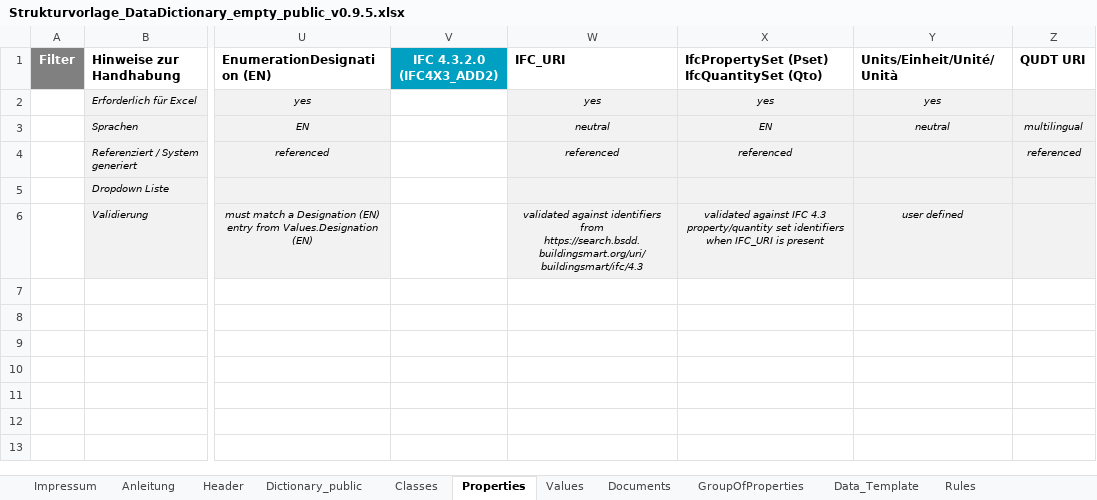
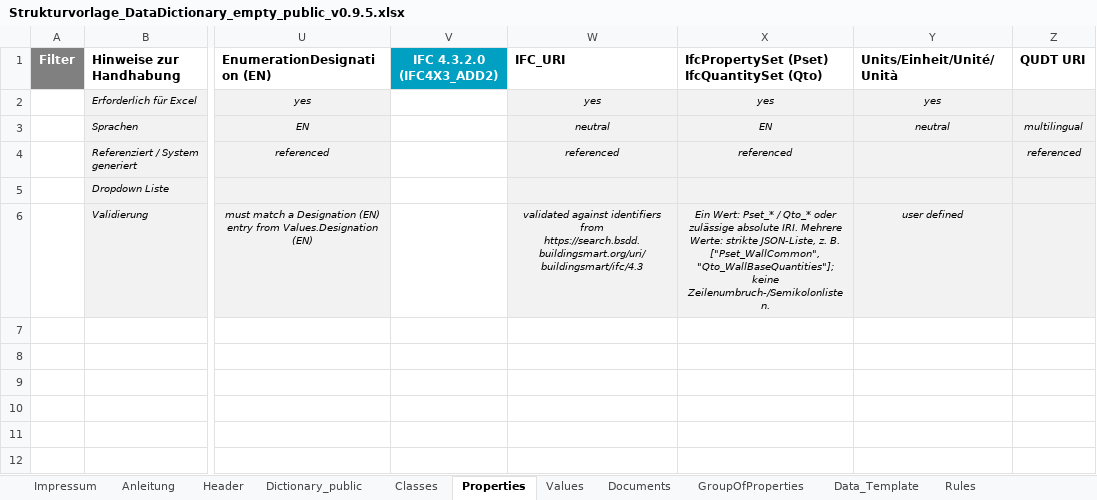
Before and after one commit to KBOB-admin/KBOB-data-dictionary, an Excel workbook: templates/Strukturvorlage_DataDictionary_empty_public_v0.9.5.xlsx, sheet Properties, drawn as a sheet; only a part is shown, gaps mark what is left out; the shorter side is filled out with more unchanged rows; values as stored, in another font and other column widths than the file's, no borders; the diff names each change by its address in the sheet, - before the commit and + after, or states it on an @@ line.

```diff
--- a/templates/Strukturvorlage_DataDictionary_empty_public_v0.9.5.xlsx (sheet Properties)
+++ b/templates/Strukturvorlage_DataDictionary_empty_public_v0.9.5.xlsx (sheet Properties)
-X6: validated against IFC 4.3 property/quantity set identifiers when IFC_URI is present
+X6: Ein Wert: Pset_* / Qto_* oder zulässige absolute IRI. Mehrere Werte: strikte JSON-Liste, z. B. ["Pset_WallCommon", "Qto_WallBaseQuantities"]; keine Zeilenumbruch-/Semikolonlisten.
```
Also changed, not shown: hidden cells, templates/Strukturvorlage_DataDictionary_empty_v1.0.0.xlsx, templates/test_files/Strukturvorlage_AreaMgmt_v0.6.0.xlsx, 5 other files.
